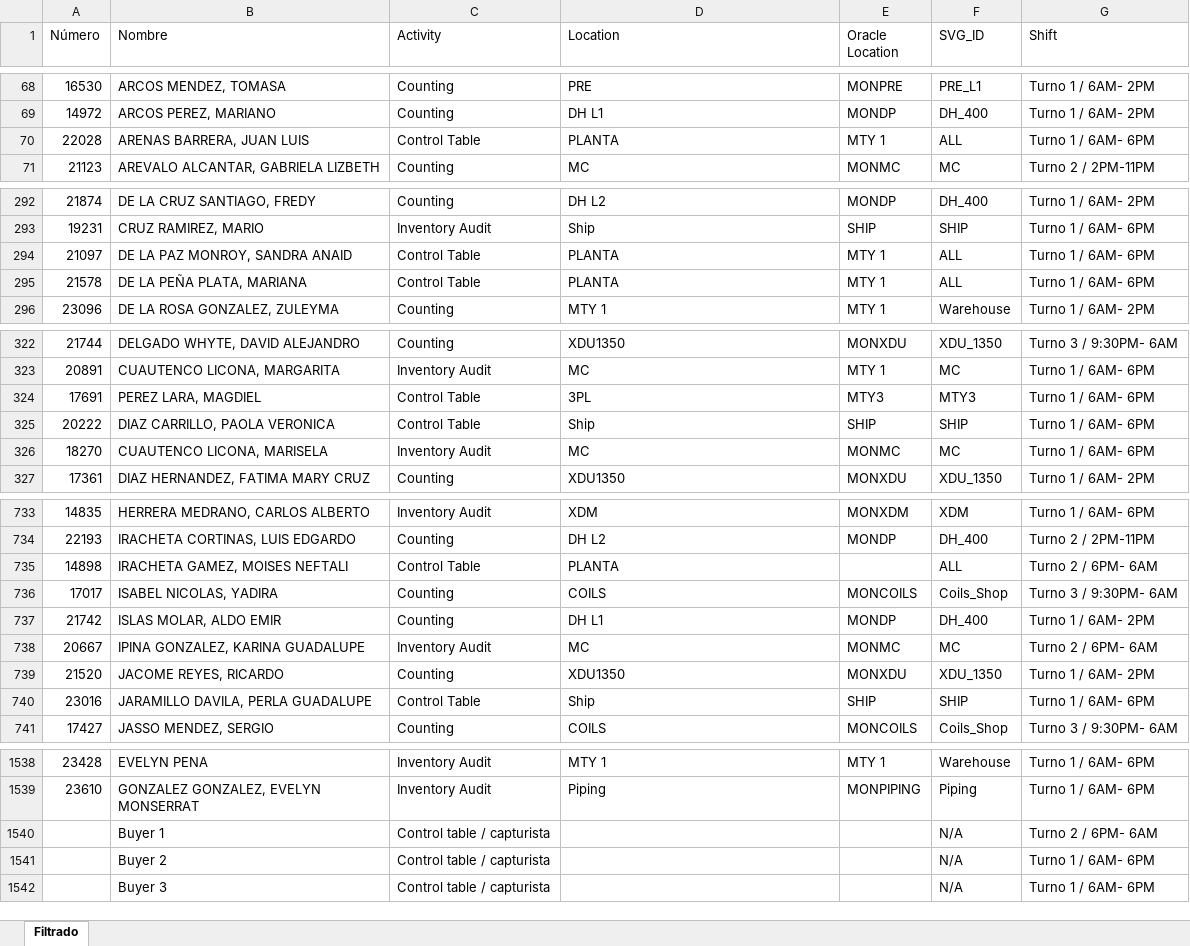
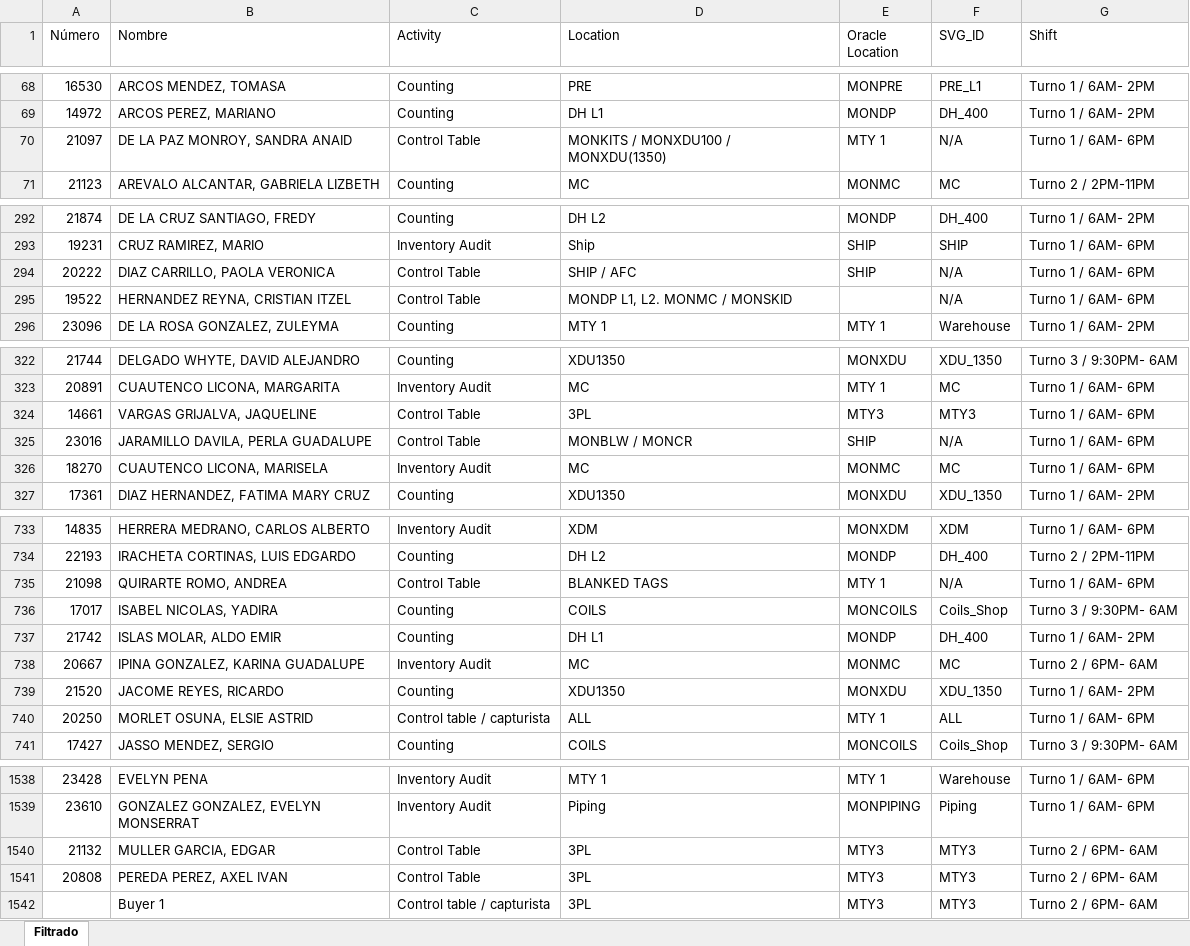
Before and after one commit to MiguelCarranza414/Mapa-Interativo, an Excel workbook: data/roles_areas.xlsx, sheet Filtrado, drawn as a sheet; only a part is shown, gaps mark what is left out; values as stored, in another font and other column widths than the file's, no borders; removed rows and columns are numbered as before the commit, all else as after; the diff covers the shown part only; the diff names each change by its address in the sheet, - before the commit and + after, or states it on an @@ line.

Commit message:
Auto update: roles_areas.xlsx

```diff
--- a/data/roles_areas.xlsx (sheet Filtrado)
+++ b/data/roles_areas.xlsx (sheet Filtrado)
-row 70: 22028 | ARENAS BARRERA, JUAN LUIS | Control Table | PLANTA | MTY 1 | ALL | Turno 1 / 6AM- 6PM
+row 70: 21097 | DE LA PAZ MONROY, SANDRA ANAID | Control Table | MONKITS / MONXDU100 / MONXDU(1350) | MTY 1 | N/A | Turno 1 / 6AM- 6PM
-row 294: 21097 | DE LA PAZ MONROY, SANDRA ANAID | Control Table | PLANTA | MTY 1 | ALL | Turno 1 / 6AM- 6PM
-row 295: 21578 | DE LA PEÑA PLATA, MARIANA | Control Table | PLANTA | MTY 1 | ALL | Turno 1 / 6AM- 6PM
+row 294: 20222 | DIAZ CARRILLO, PAOLA VERONICA | Control Table | SHIP / AFC | SHIP | N/A | Turno 1 / 6AM- 6PM
+row 295: 19522 | HERNANDEZ REYNA, CRISTIAN ITZEL | Control Table | MONDP L1, L2. MONMC / MONSKID |  | N/A | Turno 1 / 6AM- 6PM
@@ row 324 moved to row 285: 17691 @@
-row 325: 20222 | DIAZ CARRILLO, PAOLA VERONICA | Control Table | Ship | SHIP | SHIP | Turno 1 / 6AM- 6PM
+row 324: 14661 | VARGAS GRIJALVA, JAQUELINE | Control Table | 3PL | MTY3 | MTY3 | Turno 1 / 6AM- 6PM
+row 325: 23016 | JARAMILLO DAVILA, PERLA GUADALUPE | Control Table | MONBLW / MONCR | SHIP | N/A | Turno 1 / 6AM- 6PM
-row 735: 14898 | IRACHETA GAMEZ, MOISES NEFTALI | Control Table | PLANTA |  | ALL | Turno 2 / 6PM- 6AM
+row 735: 21098 | QUIRARTE ROMO, ANDREA | Control Table | BLANKED TAGS | MTY 1 | N/A | Turno 1 / 6AM- 6PM
-row 740: 23016 | JARAMILLO DAVILA, PERLA GUADALUPE | Control Table | Ship | SHIP | SHIP | Turno 1 / 6AM- 6PM
@@ row 1036 moved to row 740: 20250 @@
-row 1540:  | Buyer 1 | Control table / capturista |  |  | N/A | Turno 2 / 6PM- 6AM
-row 1541:  | Buyer 2 | Control table / capturista |  |  | N/A | Turno 1 / 6AM- 6PM
-row 1542:  | Buyer 3 | Control table / capturista |  |  | N/A | Turno 1 / 6AM- 6PM
@@ row 1455 moved to row 1540: 21132 @@
@@ row 1480 moved to row 1541: 20808 @@
+row 1542:  | Buyer 1 | Control table / capturista | 3PL | MTY3 | MTY3 | Turno 2 / 6PM- 6AM
```
Also changed, not shown: 12 added rows, 10 removed rows, 12 moved rows and 24 edited cells elsewhere in this sheet.
